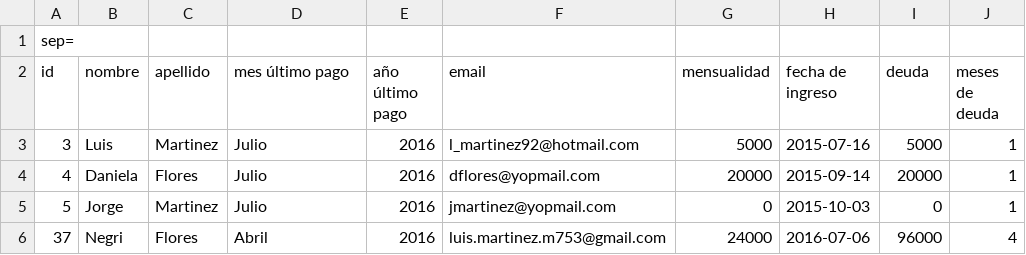
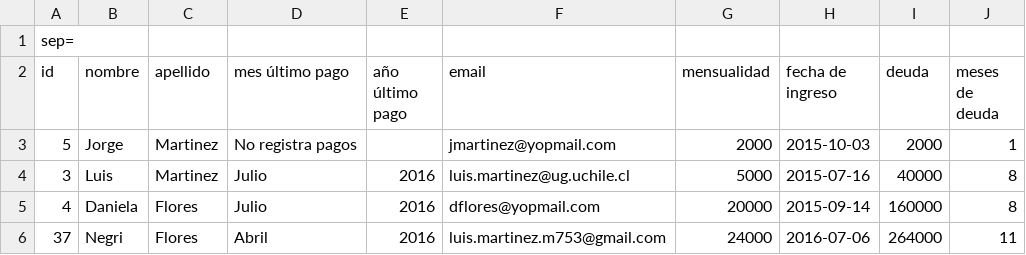
Before and after one commit to luismartinezm753/intranet, a CSV file: webroot/files/csv/morosidades.csv, drawn as a sheet.

Commit message:
Now can send emails to a group or specific users

```diff
--- a/webroot/files/csv/morosidades.csv
+++ b/webroot/files/csv/morosidades.csv
@@ -2,5 +2,5 @@ sep=,
 id,nombre,apellido,"mes último pago","año último pago",email,mensualidad,"fecha de ingreso",deuda,"meses de deuda"
-3,Luis,Martinez,Julio,2016,l_martinez92@hotmail.com,5000,2015-07-16,5000,1
-4,Daniela,Flores,Julio,2016,dflores@yopmail.com,20000,2015-09-14,20000,1
-5,Jorge,Martinez,Julio,2016,jmartinez@yopmail.com,0,2015-10-03,0,1
-37,Negri,Flores,Abril,2016,luis.martinez.m753@gmail.com,24000,2016-07-06,96000,4
+5,Jorge,Martinez,"No registra pagos",,jmartinez@yopmail.com,2000,2015-10-03,2000,1
+3,Luis,Martinez,Julio,2016,luis.martinez@ug.uchile.cl,5000,2015-07-16,40000,8
+4,Daniela,Flores,Julio,2016,dflores@yopmail.com,20000,2015-09-14,160000,8
+37,Negri,Flores,Abril,2016,luis.martinez.m753@gmail.com,24000,2016-07-06,264000,11
```
Also changed, not shown: 17 other files.
